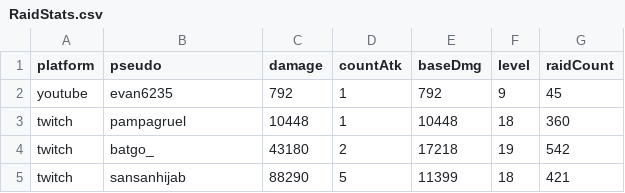
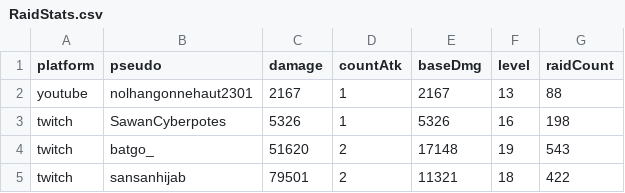
Before and after one commit to MythMega/mythmega.github.io, a CSV file: pokedexLive/assets/data/RaidStats.csv, drawn as a sheet.

```diff
--- a/pokedexLive/assets/data/RaidStats.csv
+++ b/pokedexLive/assets/data/RaidStats.csv
@@ -1,5 +1,5 @@
 platform;pseudo;damage;countAtk;baseDmg;level;raidCount
-youtube;evan6235;792;1;792;9;45
-twitch;pampagruel;10448;1;10448;18;360
-twitch;batgo_;43180;2;17218;19;542
-twitch;sansanhijab;88290;5;11399;18;421
+youtube;nolhangonnehaut2301;2167;1;2167;13;88
+twitch;SawanCyberpotes;5326;1;5326;16;198
+twitch;batgo_;51620;2;17148;19;543
+twitch;sansanhijab;79501;2;11321;18;422
```
Also changed, not shown: 10 other files.
